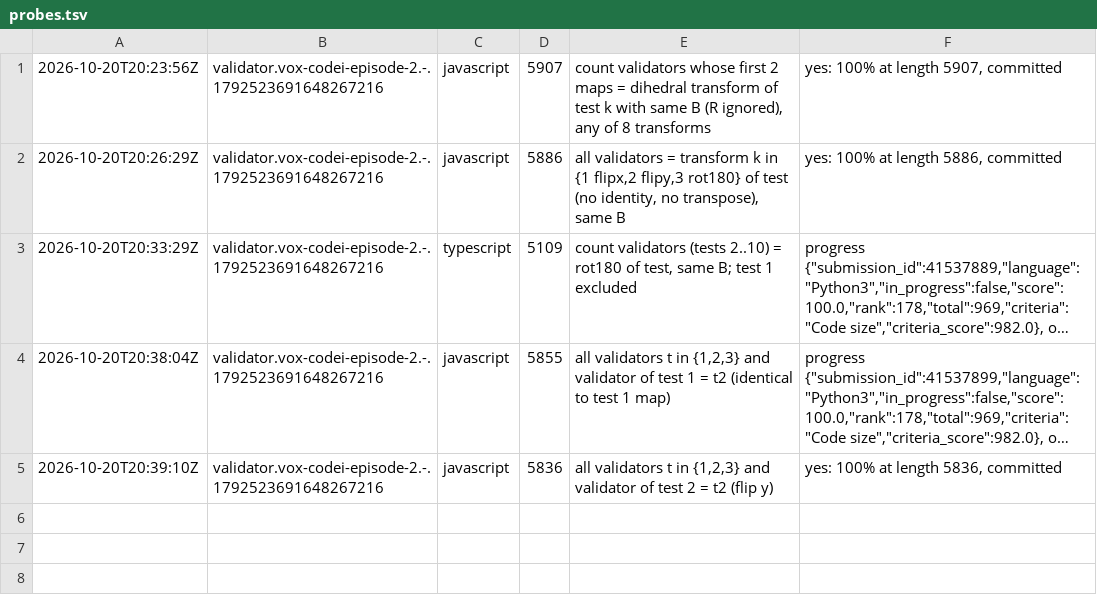
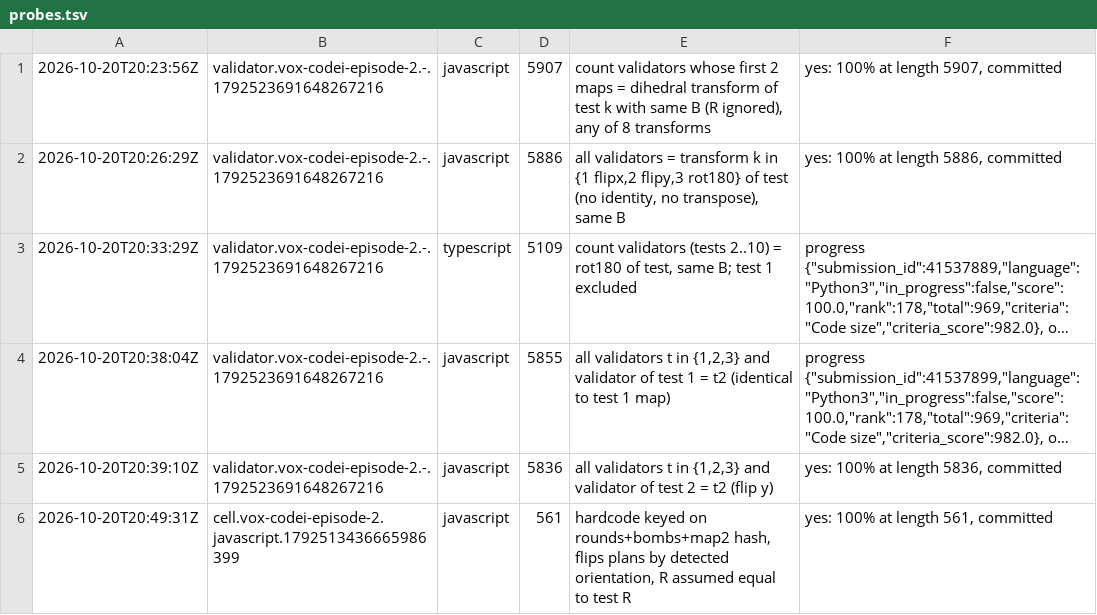
Before and after one commit to Alexdelia/puzzle, a TSV file: codingame/codegolf/puzzle/vox-codei-episode-2/probe/probes.tsv, drawn as a sheet; long unchanged cells end in …; the diff names each change by its address in the sheet, - before the commit and + after, or states it on an @@ line.

Commit message:
chore(golf): probes vox-codei-episode-2

```diff
--- a/codingame/codegolf/puzzle/vox-codei-episode-2/probe/probes.tsv
+++ b/codingame/codegolf/puzzle/vox-codei-episode-2/probe/probes.tsv
+row 6: 2026-10-20T20:49:31Z | cell.vox-codei-episode-2.javascript.1792513436665986399 | javascript | 561 | hardcode keyed on rounds+bombs+map2 hash, flips plans by detected orientation, R assumed equal to test R | yes: 100% at length 561, committed
```
Also changed, not shown: 1 other file.
